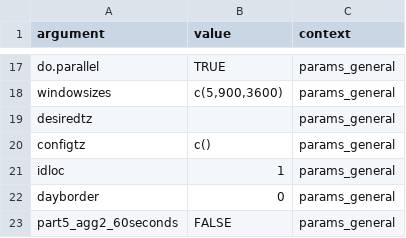
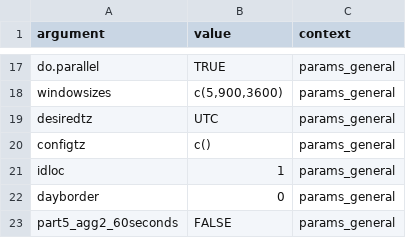
Before and after one commit to WAVES-Collaborative/WAVES, a CSV file: data/GGIR/config_WAVES.csv, drawn as a sheet; only a part is shown, gaps mark what is left out.

Commit message:
timefix: apply_methods_cutpoints
- remove my_tz argument
- For GGIR "desiredtz" argument, set it to "UTC" so that M$metashort
output from GGIR is kept in UTC. Makes sure we don't have to deal with
any timezone or daylight savings shenanigans

```diff
--- a/data/GGIR/config_WAVES.csv
+++ b/data/GGIR/config_WAVES.csv
@@ -18,3 +18,3 @@ do.parallel,TRUE,params_general
 windowsizes,"c(5,900,3600)",params_general
-desiredtz,,params_general
+desiredtz,UTC,params_general
 configtz,c(),params_general
```
Also changed, not shown: 3 other files.
